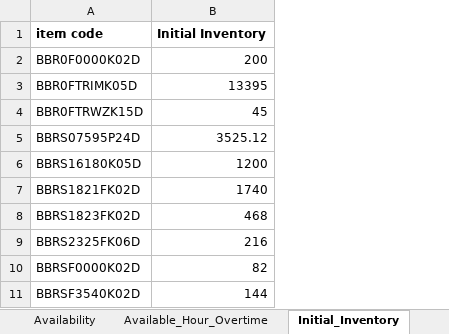
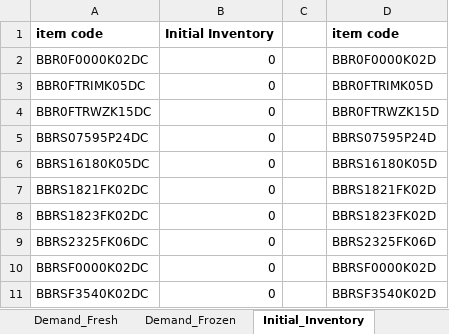
Before and after one commit to mohit-mhjn/byproduct_inventory_opt, an Excel workbook: PP_Model/Model_Input_Final.xlsm, sheet Initial_Inventory, drawn as a sheet; only a part is shown; values as stored, in another font and other column widths than the file's, no borders; charts and pictures not drawn; removed rows and columns are numbered as before the commit, all else as after; the diff names each change by its address in the sheet, - before the commit and + after, or states it on an @@ line.

```diff
--- a/PP_Model/Model_Input_Final.xlsm (sheet Initial_Inventory)
+++ b/PP_Model/Model_Input_Final.xlsm (sheet Initial_Inventory)
+column A, rows 1-11: item code | BBR0F0000K02DC | BBR0FTRIMK05DC | BBR0FTRWZK15DC | BBRS07595P24DC | BBRS16180K05DC | BBRS1821FK02DC | BBRS1823FK02DC | BBRS2325FK06DC | BBRSF0000K02DC | BBRSF3540K02DC
+column B, rows 1-11: Initial Inventory | 0 | 0 | 0 | 0 | 0 | 0 | 0 | 0 | 0 | 0
+column C, empty
-column B, rows 1-11: Initial Inventory | 200 | 13395 | 45 | 3525.12 | 1200 | 1740 | 468 | 216 | 82 | 144
```
Also changed, not shown: sheet Yield, sheet Item_Product_Group_Map, sheet Shelf_Life, sheet Operational_Cost, sheet Operation_Time, sheet Operational_Cost_Overtime, 5 more sheets, other sheet tabs, hidden cells, charts or pictures, PP_Model/Model_Input.xlsm, PP_Model/Model_Input_old.xlsm, 36 other files.
